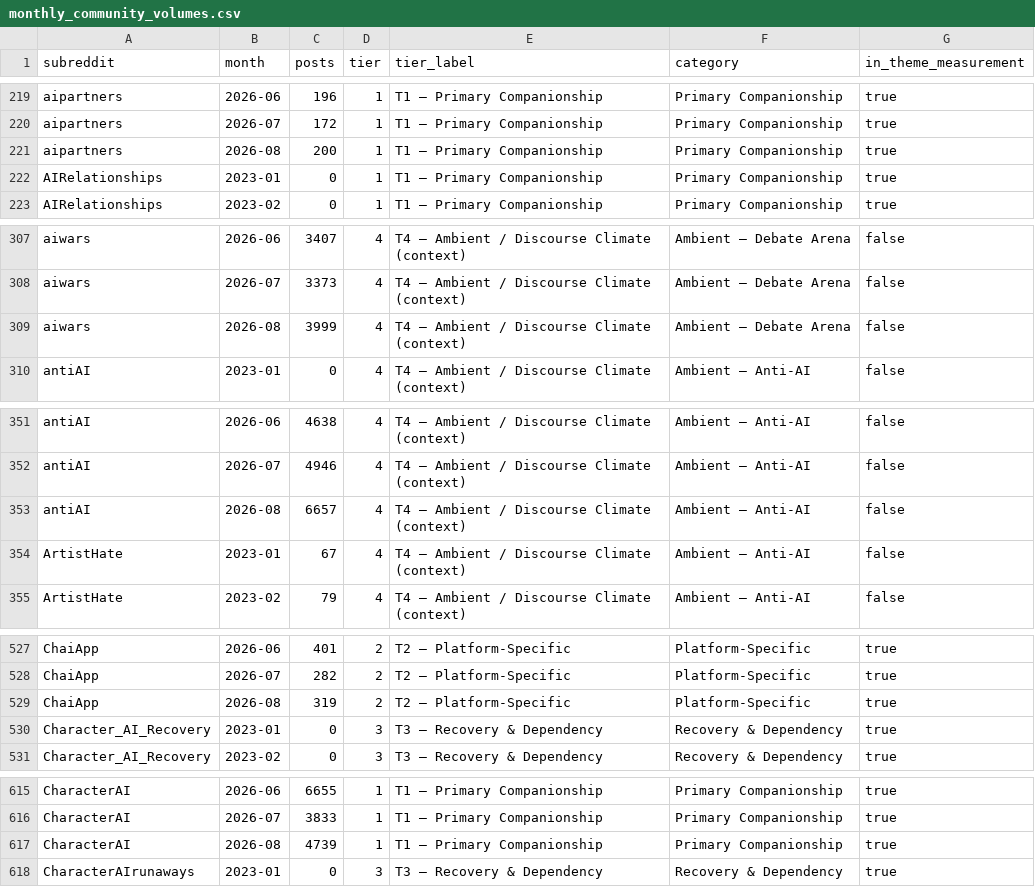
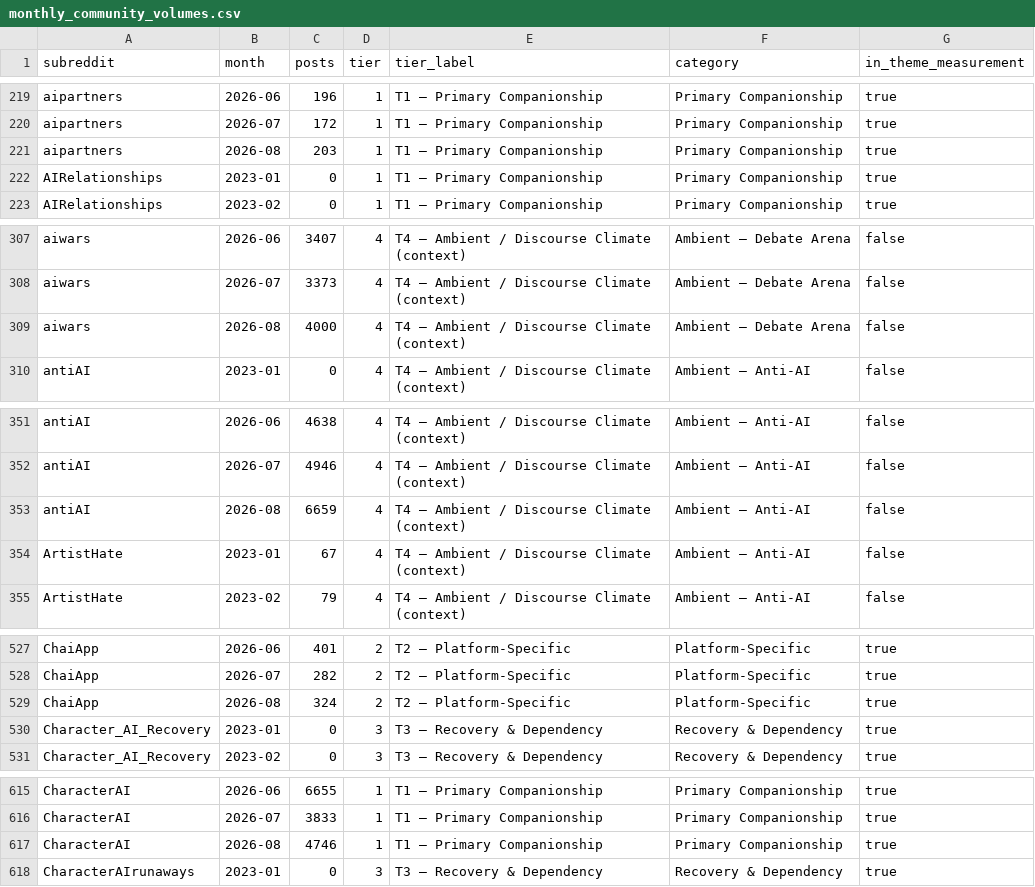
Before and after one commit to hopeshub/myfriendisai, a CSV file: web/public/dataset/v1/monthly_community_volumes.csv, drawn as a sheet; only a part is shown, gaps mark what is left out; the diff covers the shown part only.

```diff
--- a/web/public/dataset/v1/monthly_community_volumes.csv
+++ b/web/public/dataset/v1/monthly_community_volumes.csv
@@ -220,3 +220,3 @@ aipartners,2026-06,196,1,T1 — Primary Companionship,Primary Companionship,true
 aipartners,2026-07,172,1,T1 — Primary Companionship,Primary Companionship,true
-aipartners,2026-08,200,1,T1 — Primary Companionship,Primary Companionship,true
+aipartners,2026-08,203,1,T1 — Primary Companionship,Primary Companionship,true
 AIRelationships,2023-01,0,1,T1 — Primary Companionship,Primary Companionship,true
@@ -308,3 +308,3 @@ aiwars,2026-06,3407,4,T4 — Ambient / Discourse Climate (context),Ambient — D
 aiwars,2026-07,3373,4,T4 — Ambient / Discourse Climate (context),Ambient — Debate Arena,false
-aiwars,2026-08,3999,4,T4 — Ambient / Discourse Climate (context),Ambient — Debate Arena,false
+aiwars,2026-08,4000,4,T4 — Ambient / Discourse Climate (context),Ambient — Debate Arena,false
 antiAI,2023-01,0,4,T4 — Ambient / Discourse Climate (context),Ambient — Anti-AI,false
@@ -352,3 +352,3 @@ antiAI,2026-06,4638,4,T4 — Ambient / Discourse Climate (context),Ambient — A
 antiAI,2026-07,4946,4,T4 — Ambient / Discourse Climate (context),Ambient — Anti-AI,false
-antiAI,2026-08,6657,4,T4 — Ambient / Discourse Climate (context),Ambient — Anti-AI,false
+antiAI,2026-08,6659,4,T4 — Ambient / Discourse Climate (context),Ambient — Anti-AI,false
 ArtistHate,2023-01,67,4,T4 — Ambient / Discourse Climate (context),Ambient — Anti-AI,false
@@ -528,3 +528,3 @@ ChaiApp,2026-06,401,2,T2 — Platform-Specific,Platform-Specific,true
 ChaiApp,2026-07,282,2,T2 — Platform-Specific,Platform-Specific,true
-ChaiApp,2026-08,319,2,T2 — Platform-Specific,Platform-Specific,true
+ChaiApp,2026-08,324,2,T2 — Platform-Specific,Platform-Specific,true
 Character_AI_Recovery,2023-01,0,3,T3 — Recovery & Dependency,Recovery & Dependency,true
@@ -616,3 +616,3 @@ CharacterAI,2026-06,6655,1,T1 — Primary Companionship,Primary Companionship,tr
 CharacterAI,2026-07,3833,1,T1 — Primary Companionship,Primary Companionship,true
-CharacterAI,2026-08,4739,1,T1 — Primary Companionship,Primary Companionship,true
+CharacterAI,2026-08,4746,1,T1 — Primary Companionship,Primary Companionship,true
 CharacterAIrunaways,2023-01,0,3,T3 — Recovery & Dependency,Recovery & Dependency,true
```
Also changed, not shown: 8 edited cells elsewhere in this file, web/public/dataset/v1/monthly_theme_counts.csv, 20 other files.
